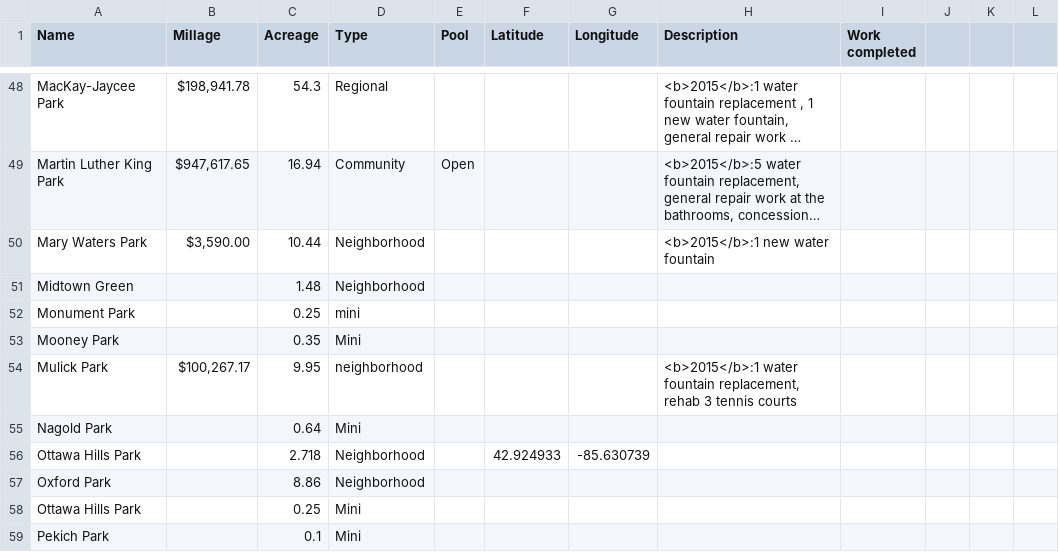
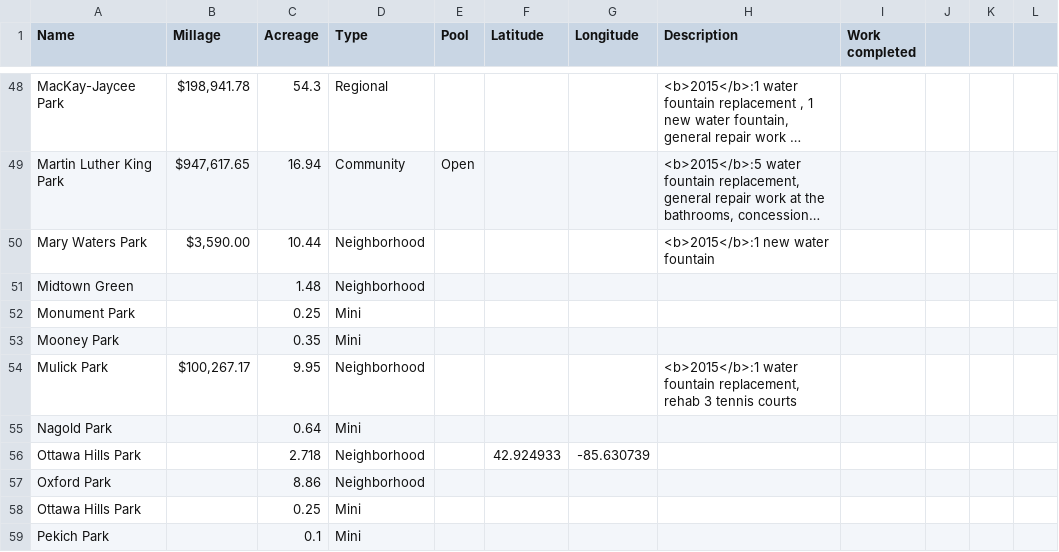
Before and after one commit to citizenlabsgr/grparks, a CSV file: data/millage.csv, drawn as a sheet; only a part is shown, gaps mark what is left out; long unchanged cells end in …; the diff covers the shown part only.

Commit message:
also correctly Title Cased neighborhood and mini

```diff
--- a/data/millage.csv
+++ b/data/millage.csv
@@ -51,5 +51,5 @@ Mary Waters Park,"$3,590.00 ",10.44,Neighborhood,,,,<b>2015</b>:1 new water foun
 Midtown Green,,1.48,Neighborhood,,,,,,,,
-Monument Park,,0.25,mini,,,,,,,,
+Monument Park,,0.25,Mini,,,,,,,,
 Mooney Park,,0.35,Mini,,,,,,,,
-Mulick Park,"$100,267.17 ",9.95,neighborhood,,,,"<b>2015</b>:1 water fountain replacement, rehab 3 tennis courts ",,,,
+Mulick Park,"$100,267.17 ",9.95,Neighborhood,,,,"<b>2015</b>:1 water fountain replacement, rehab 3 tennis courts ",,,,
 Nagold Park,,0.64,Mini,,,,,,,,
```
Also changed, not shown: 27 edited cells elsewhere in this file.
